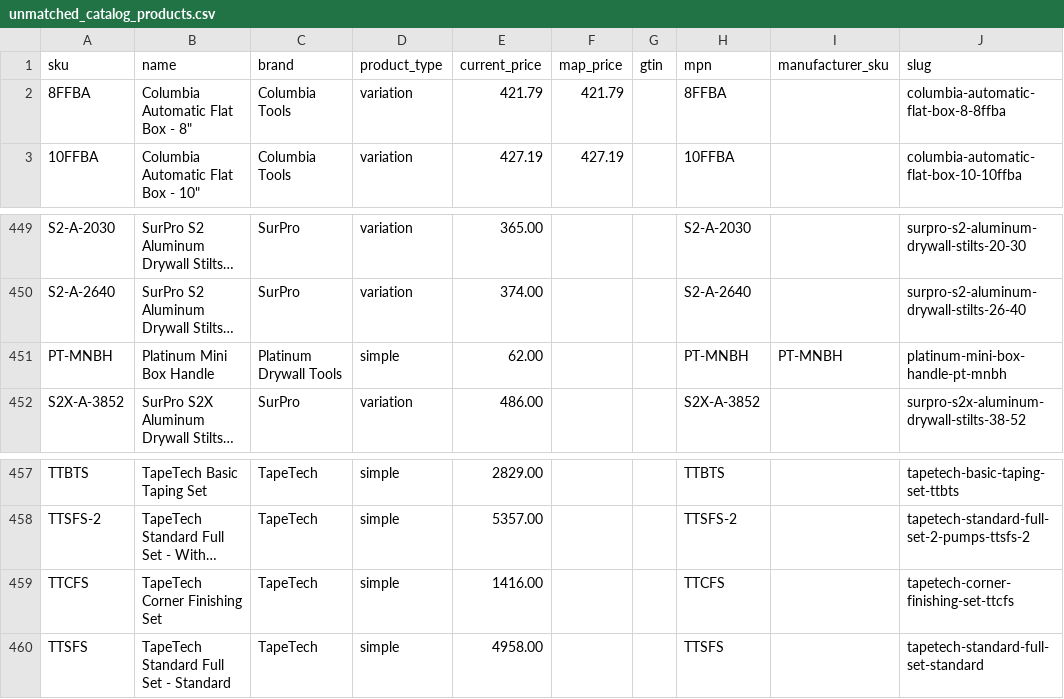
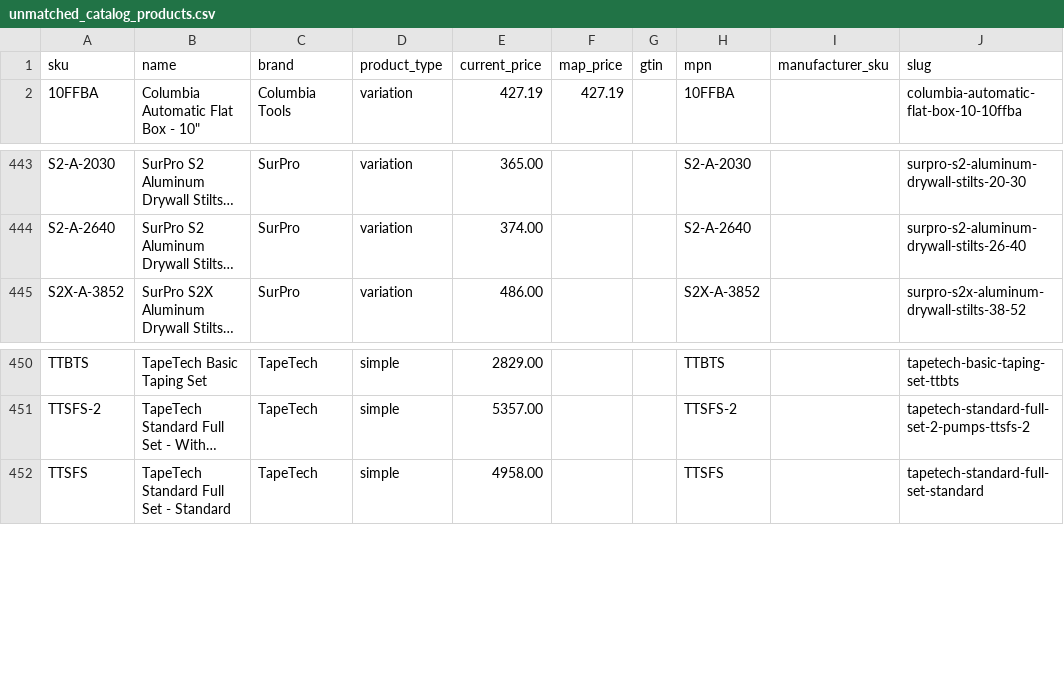
Before and after one commit to elliotttmiller/launch-dtb, a CSV file: reports/pricing/competitor-market/unmatched_catalog_products.csv, drawn as a sheet; only a part is shown, gaps mark what is left out; long unchanged cells end in …; the diff covers the shown part only; the diff names each change by its address in the sheet, - before the commit and + after, or states it on an @@ line.

```diff
--- a/reports/pricing/competitor-market/unmatched_catalog_products.csv
+++ b/reports/pricing/competitor-market/unmatched_catalog_products.csv
-row 2: 8FFBA | Columbia Automatic Flat Box - 8" | Columbia Tools | variation | 421.79 | 421.79 |  | 8FFBA |  | columbia-automatic-flat-box-8-8ffba
-row 451: PT-MNBH | Platinum Mini Box Handle | Platinum Drywall Tools | simple | 62.00 |  |  | PT-MNBH | PT-MNBH | platinum-mini-box-handle-pt-mnbh
-row 459: TTCFS | TapeTech Corner Finishing Set | TapeTech | simple | 1416.00 |  |  | TTCFS |  | tapetech-corner-finishing-set-ttcfs
```
Also changed, not shown: 13 removed rows elsewhere in this file, reports/pricing/competitor-market/competitor_price_analysis.csv, 4 other files.
